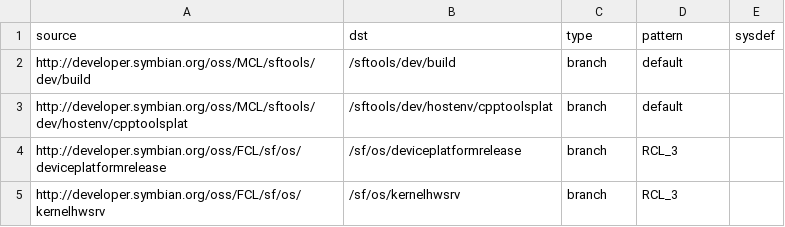
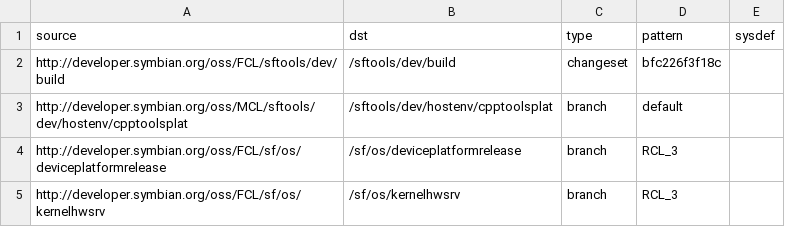
Before and after one commit to SymbianSource/oss.FCL.sftools.fbf.projects.tools, a CSV file: prebuilt/sources.csv, drawn as a sheet; removed rows and columns are numbered as before the commit, all else as after; the diff names each change by its address in the sheet, - before the commit and + after, or states it on an @@ line.

Commit message:
Use specified changeset in FCL for sftools\dev\build, to get fix for Bug 2901

```diff
--- a/prebuilt/sources.csv
+++ b/prebuilt/sources.csv
-row 2: http://developer.symbian.org/oss/MCL/sftools/dev/build | /sftools/dev/build | branch | default
+row 2: http://developer.symbian.org/oss/FCL/sftools/dev/build | /sftools/dev/build | changeset | bfc226f3f18c
```
